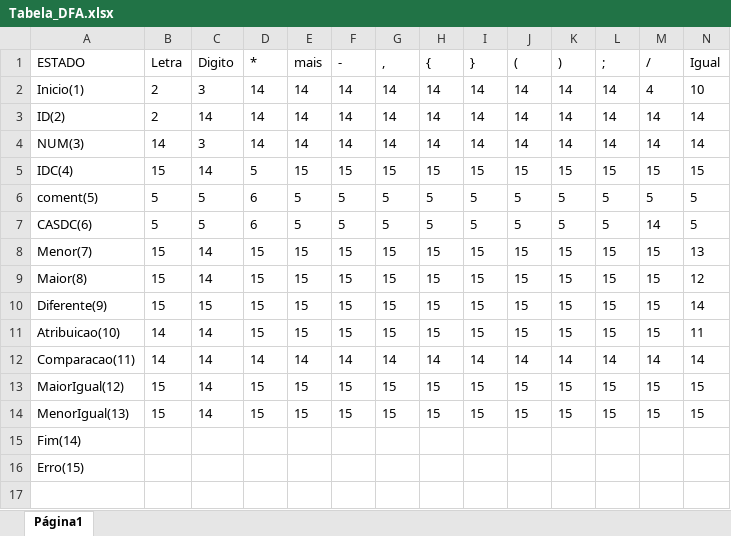
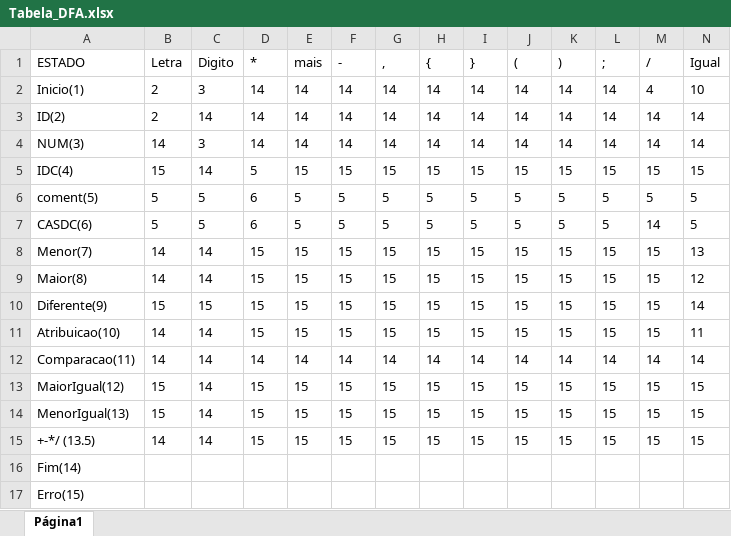
Before and after one commit to juanmmartinss/Projeto_Compiladores, an Excel workbook: Projeto/Tabela_DFA.xlsx, sheet Página1, drawn as a sheet; only a part is shown; values as stored, in another font and other column widths than the file's, no borders; rows hold the shown columns only; the diff names each change by its address in the sheet, - before the commit and + after, or states it on an @@ line.

```diff
--- a/Projeto/Tabela_DFA.xlsx (sheet Página1)
+++ b/Projeto/Tabela_DFA.xlsx (sheet Página1)
-B8:B9 (Letra): 15
+B8:B9 (Letra): 14
+row 15: +-*/ (13.5) | 14 | 14 | 15 | 15 | 15 | 15 | 15 | 15 | 15 | 15 | 15 | 15 | 15
```
Also changed, not shown: 4 other files.
